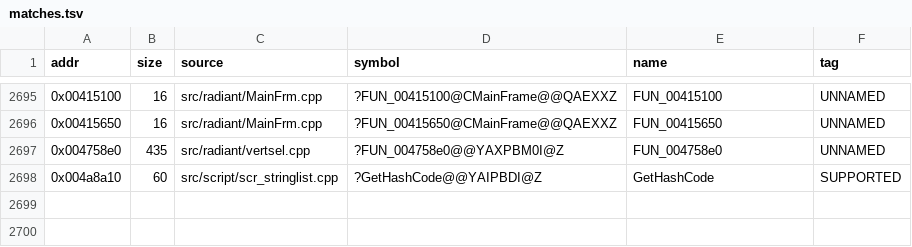
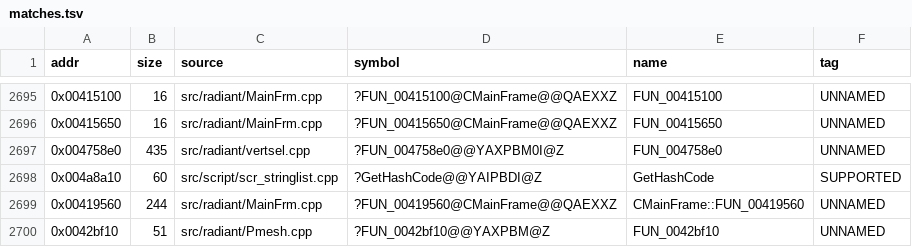
Before and after one commit to nawaftahir/cod2_wip, a TSV file: ledger/matches.tsv, drawn as a sheet; only a part is shown, gaps mark what is left out.

```diff
--- a/ledger/matches.tsv
+++ b/ledger/matches.tsv
@@ -2698 +2698,3 @@ addr	size	source	symbol	name	tag
 0x004a8a10	60	src/script/scr_stringlist.cpp	?GetHashCode@@YAIPBDI@Z	GetHashCode	SUPPORTED
+0x00419560	244	src/radiant/MainFrm.cpp	?FUN_00419560@CMainFrame@@QAEXXZ	CMainFrame::FUN_00419560	UNNAMED
+0x0042bf10	51	src/radiant/Pmesh.cpp	?FUN_0042bf10@@YAXPBM@Z	FUN_0042bf10	UNNAMED
```
Also changed, not shown: ledger/defer.tsv.
